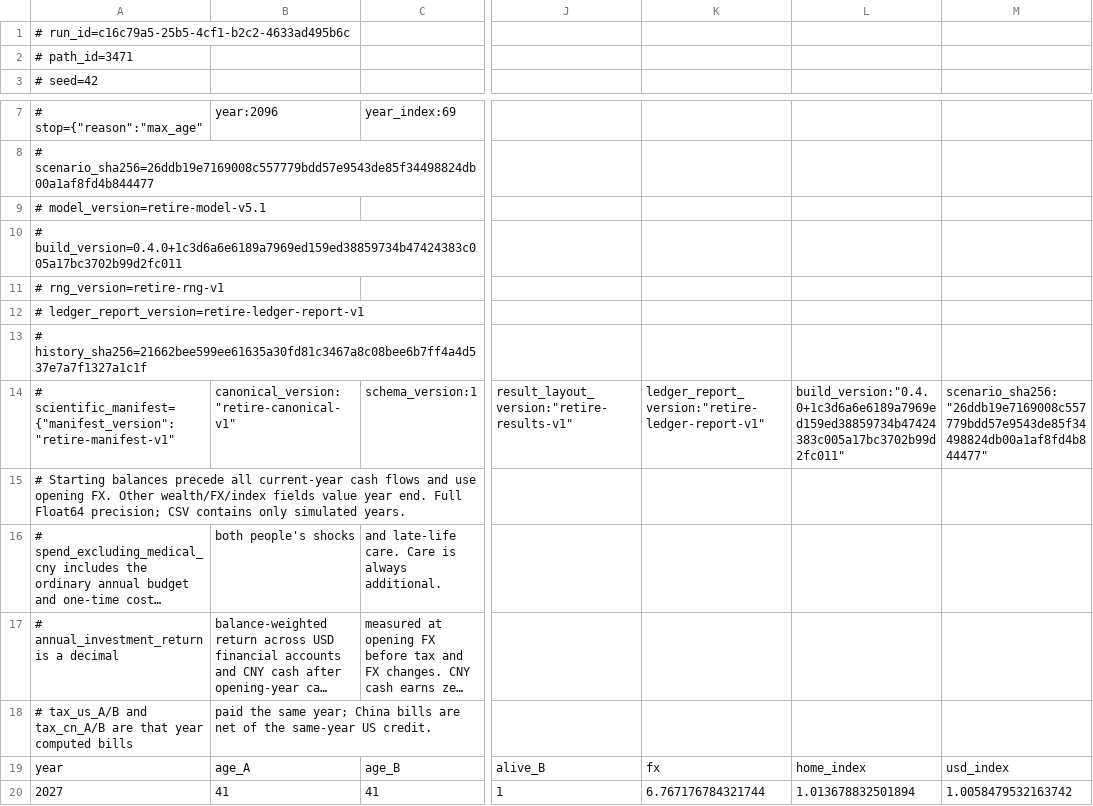
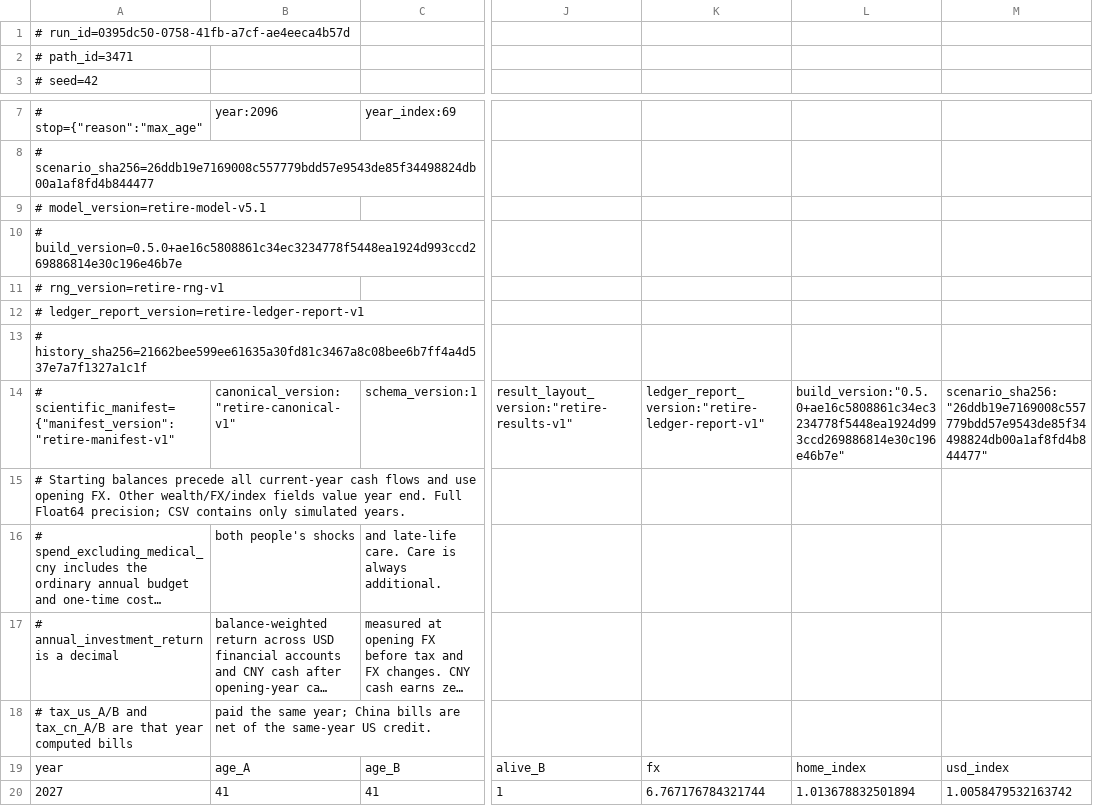
Before and after one commit to kamarkaka/retire, a CSV file: verification/records/e2e/chrome-baseline-median.csv, drawn as a sheet; only a part is shown, gaps mark what is left out; long unchanged cells end in …; the diff names each change by its address in the sheet, - before the commit and + after, or states it on an @@ line.

```diff
--- a/verification/records/e2e/chrome-baseline-median.csv
+++ b/verification/records/e2e/chrome-baseline-median.csv
-A1: # run_id=c16c79a5-25b5-4cf1-b2c2-4633ad495b6c
+A1: # run_id=0395dc50-0758-41fb-a7cf-ae4eeca4b57d
-A10: # build_version=0.4.0+1c3d6a6e6189a7969ed159ed38859734b47424383c005a17bc3702b99d2fc011
+A10: # build_version=0.5.0+ae16c5808861c34ec3234778f5448ea1924d993ccd269886814e30c196e46b7e
-L14: build_version:"0.4.0+1c3d6a6e6189a7969ed159ed38859734b47424383c005a17bc3702b99d2fc011"
+L14: build_version:"0.5.0+ae16c5808861c34ec3234778f5448ea1924d993ccd269886814e30c196e46b7e"
```
Also changed, not shown: verification/records/e2e/before-refresh.csv, verification/records/e2e/chrome-control.csv, 49 other files.
